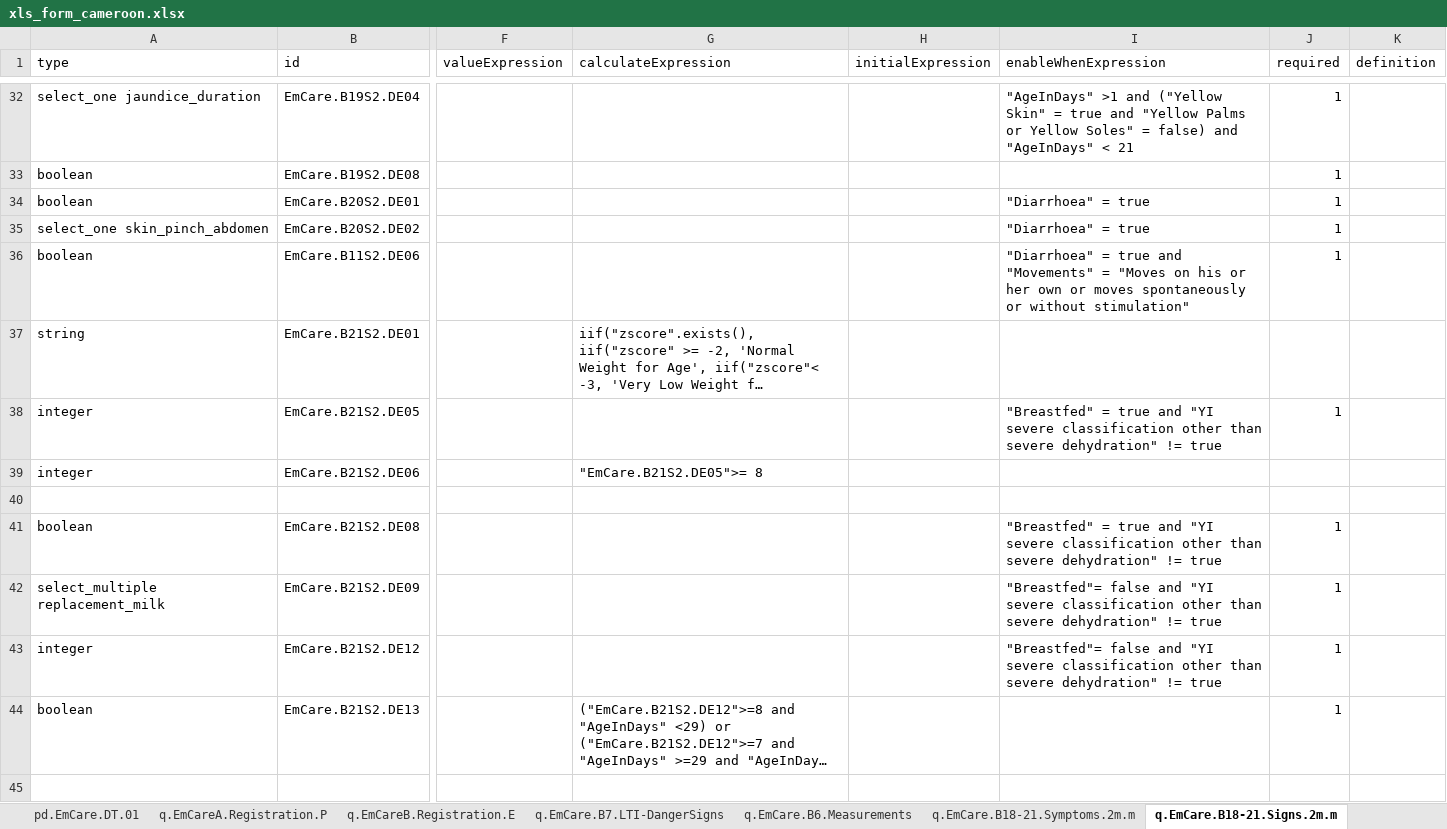
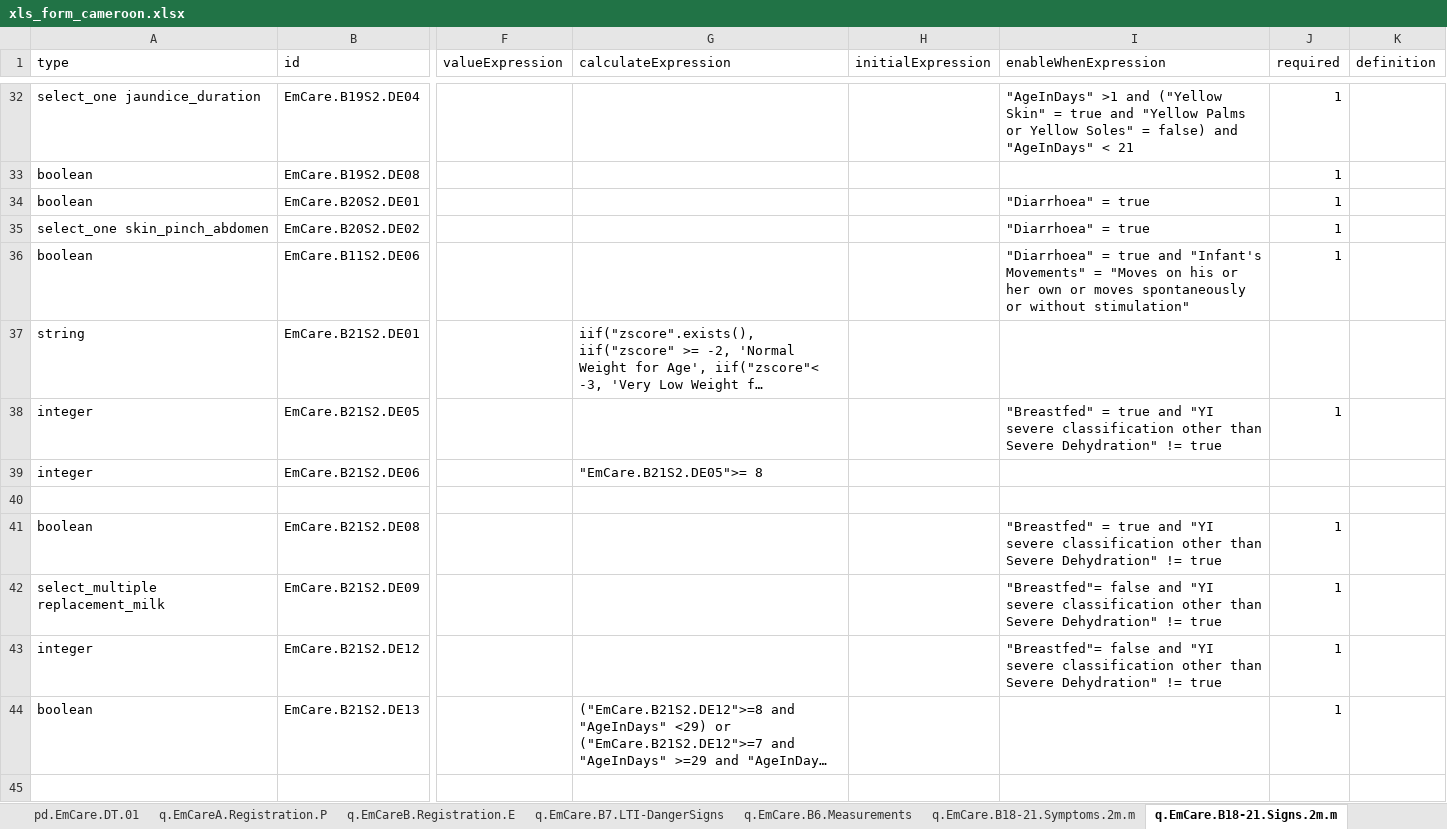
Before and after one commit to WorldHealthOrganization/smart-emcare-cmr, an Excel workbook: input/l2/xls_form_cameroon.xlsx, sheet q.EmCare.B18-21.Signs.2m.m, drawn as a sheet; only a part is shown, gaps mark what is left out; long unchanged cells end in …; values as stored, in another font and other column widths than the file's, no borders; the diff covers the shown part only; the diff names each change by its address in the sheet, - before the commit and + after, or states it on an @@ line.

```diff
--- a/input/l2/xls_form_cameroon.xlsx (sheet q.EmCare.B18-21.Signs.2m.m)
+++ b/input/l2/xls_form_cameroon.xlsx (sheet q.EmCare.B18-21.Signs.2m.m)
-I36 (enableWhenExpression): …true and "Movements" = "Moves…
+I36 (enableWhenExpression): …true and "Infant's Movements" = "Moves…
-I38 (enableWhenExpression): …other than severe dehydration" != true
+I38 (enableWhenExpression): …other than Severe Dehydration" != true
-I41 (enableWhenExpression): …other than severe dehydration" != true
+I41 (enableWhenExpression): …other than Severe Dehydration" != true
-I42:I43 (enableWhenExpression): …other than severe dehydration" != true
+I42:I43 (enableWhenExpression): …other than Severe Dehydration" != true
```
Also changed, not shown: 14 edited cells elsewhere in this sheet, sheet q.EmCare.B23.Classification, sheet q.EmCare.Treatment, sheet l.EmCare.CombinedDataElements, sheet q.EmCare.B23.Classification.m, sheet q.EmCare.B10-14.Symptoms.2m.p, sheet q.EmCare.B6.Measurements, 6 more sheets.
